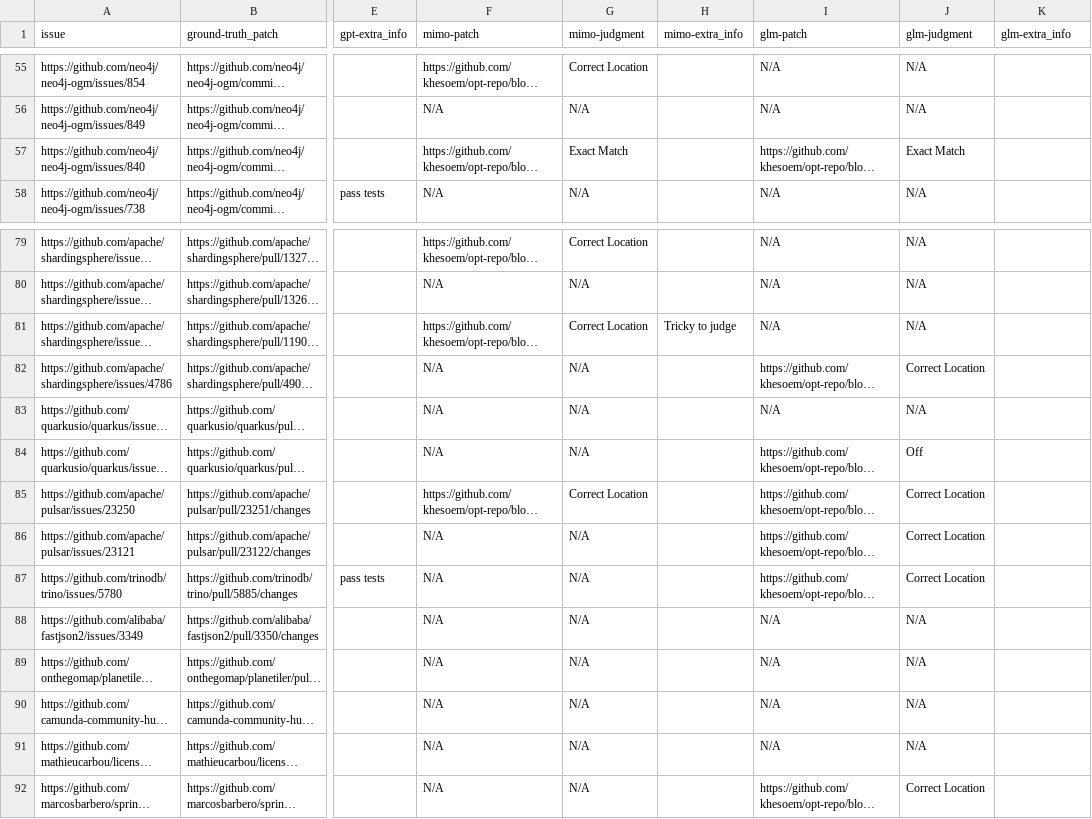
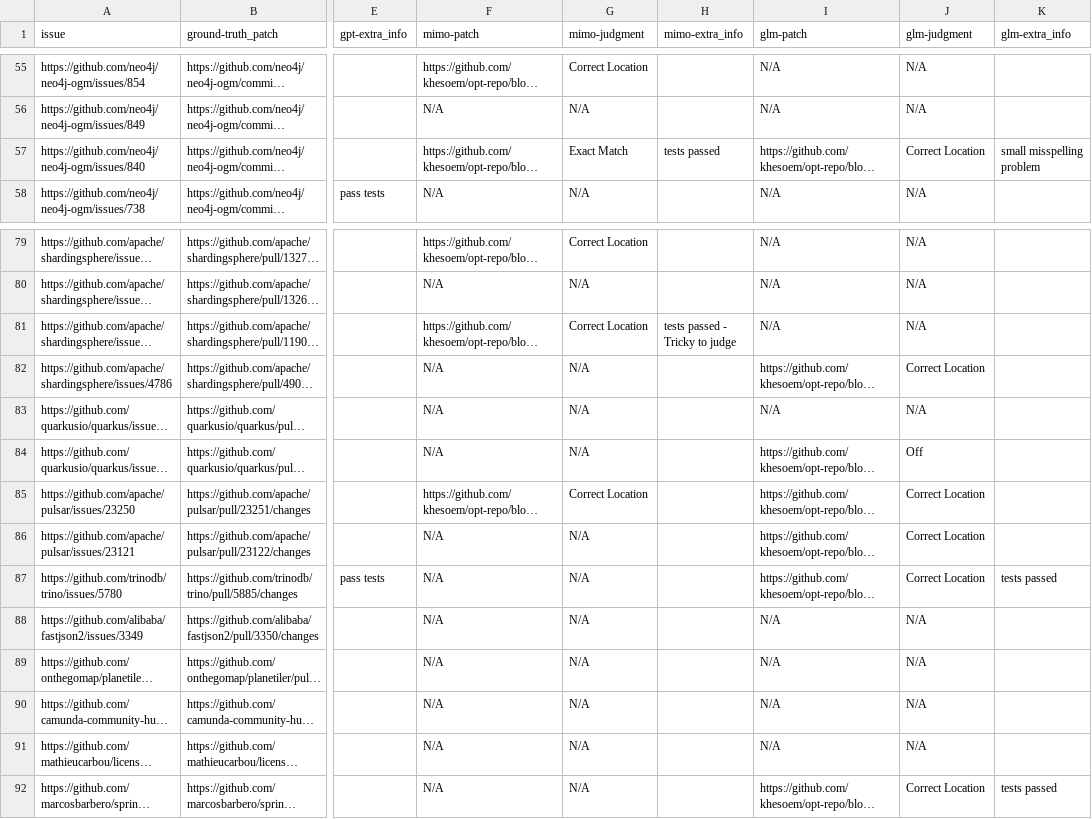
Before and after one commit to khesoem/JETO-Bench, a CSV file: results/manual_analysis/generated_patch_manual_analysis.csv, drawn as a sheet; only a part is shown, gaps mark what is left out; long unchanged cells end in …; the diff covers the shown part only; the diff names each change by its address in the sheet, - before the commit and + after, or states it on an @@ line.

```diff
--- a/results/manual_analysis/generated_patch_manual_analysis.csv
+++ b/results/manual_analysis/generated_patch_manual_analysis.csv
-H57 (mimo-extra_info): (empty)
+H57 (mimo-extra_info): tests passed
-J57 (glm-judgment): Exact Match
+J57 (glm-judgment): Correct Location
-K57 (glm-extra_info): (empty)
+K57 (glm-extra_info): small misspelling problem
-H81 (mimo-extra_info): Tricky to judge
+H81 (mimo-extra_info): tests passed - Tricky to judge
-K87 (glm-extra_info): (empty)
+K87 (glm-extra_info): tests passed
-K92 (glm-extra_info): (empty)
+K92 (glm-extra_info): tests passed
```
Also changed, not shown: 28 edited cells elsewhere in this file.
